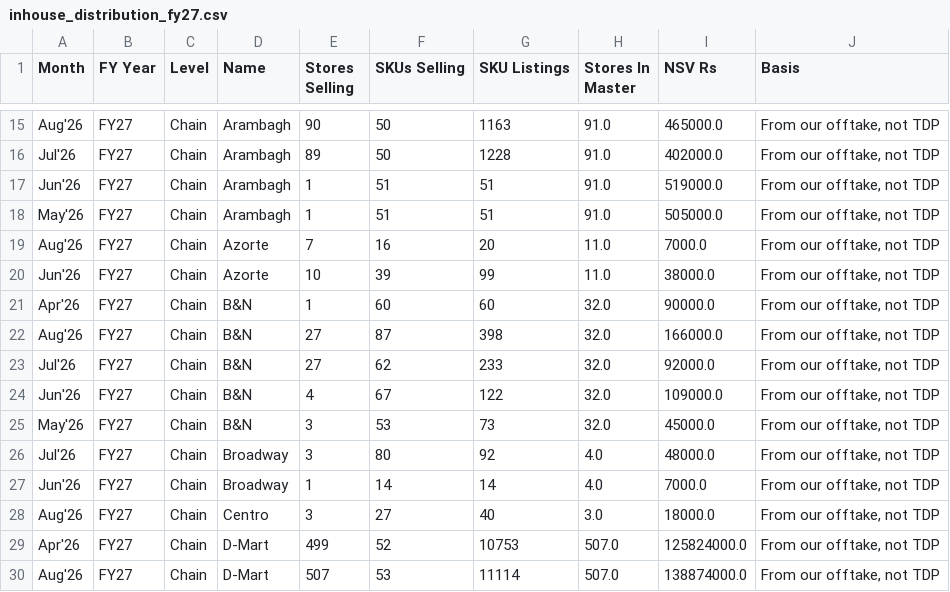
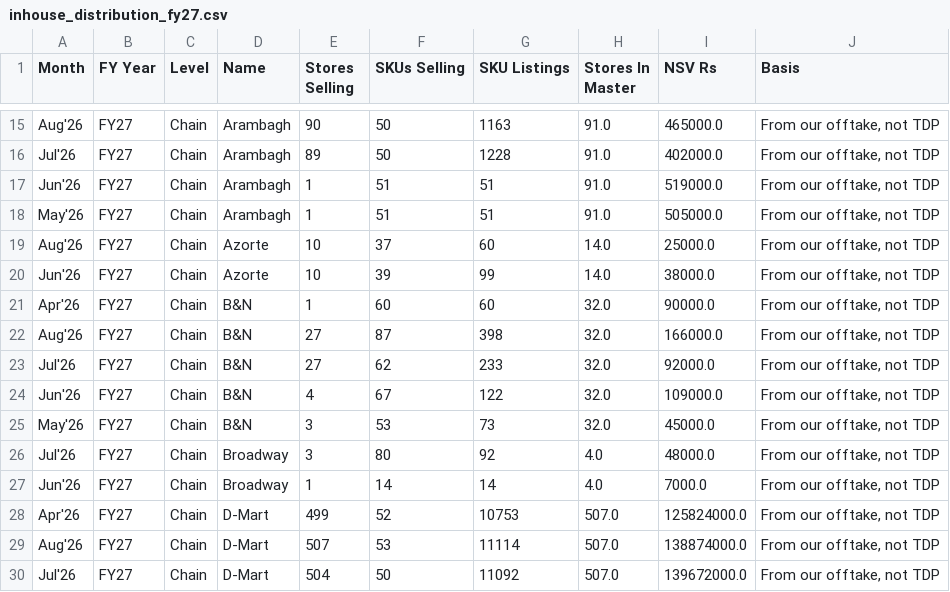
Before and after one commit to aswalsheshant-cell/mt-dashboard, a CSV file: PowerBI/SeedData/Store_Cuts/inhouse_distribution_fy27.csv, drawn as a sheet; only a part is shown, gaps mark what is left out; the shorter side is filled out with more unchanged rows.

```diff
--- a/PowerBI/SeedData/Store_Cuts/inhouse_distribution_fy27.csv
+++ b/PowerBI/SeedData/Store_Cuts/inhouse_distribution_fy27.csv
@@ -18,4 +18,4 @@ Jun'26,FY27,Chain,Arambagh,1,51,51,91.0,519000.0,"From our offtake, not TDP"
 May'26,FY27,Chain,Arambagh,1,51,51,91.0,505000.0,"From our offtake, not TDP"
-Aug'26,FY27,Chain,Azorte,7,16,20,11.0,7000.0,"From our offtake, not TDP"
-Jun'26,FY27,Chain,Azorte,10,39,99,11.0,38000.0,"From our offtake, not TDP"
+Aug'26,FY27,Chain,Azorte,10,37,60,14.0,25000.0,"From our offtake, not TDP"
+Jun'26,FY27,Chain,Azorte,10,39,99,14.0,38000.0,"From our offtake, not TDP"
 Apr'26,FY27,Chain,B&N,1,60,60,32.0,90000.0,"From our offtake, not TDP"
@@ -27,3 +27,2 @@ Jul'26,FY27,Chain,Broadway,3,80,92,4.0,48000.0,"From our offtake, not TDP"
 Jun'26,FY27,Chain,Broadway,1,14,14,4.0,7000.0,"From our offtake, not TDP"
-Aug'26,FY27,Chain,Centro,3,27,40,3.0,18000.0,"From our offtake, not TDP"
 Apr'26,FY27,Chain,D-Mart,499,52,10753,507.0,125824000.0,"From our offtake, not TDP"
```
Also changed, not shown: PowerBI/SeedData/Masters/ChainMaster.csv, PowerBI/SeedData/Masters/ChannelMap_Chain.csv, 21 other files.
